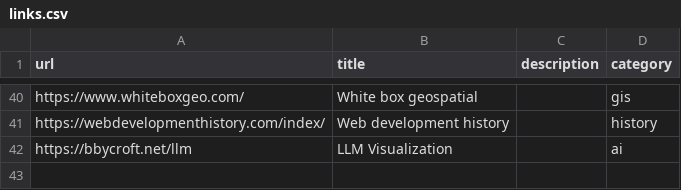
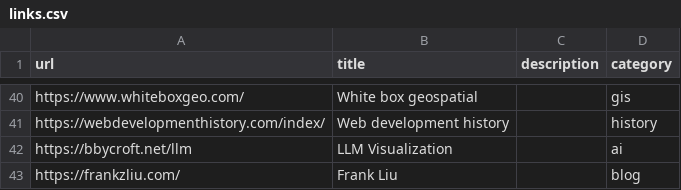
Before and after one commit to leoalho/leoalho.github.io, a CSV file: src/links/links.csv, drawn as a sheet; only a part is shown, gaps mark what is left out; the diff names each change by its address in the sheet, - before the commit and + after, or states it on an @@ line.

Commit message:
Update links.csv

```diff
--- a/src/links/links.csv
+++ b/src/links/links.csv
+row 43: https://frankzliu.com/ | Frank Liu |  | blog
```
